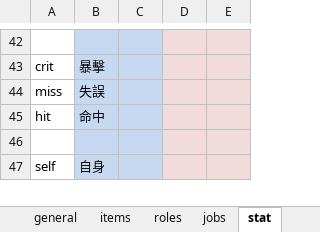
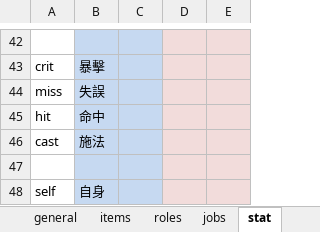
Before and after one commit to bwm0822/game_02, an Excel workbook: xls/local.xlsx, sheet stat, drawn as a sheet; only a part is shown, gaps mark what is left out; values as stored, in another font and other column widths than the file's, no borders; the diff names each change by its address in the sheet, - before the commit and + after, or states it on an @@ line.

```diff
--- a/xls/local.xlsx (sheet stat)
+++ b/xls/local.xlsx (sheet stat)
+row 46: cast | 施法
```
Also changed, not shown: xls/ability.xlsx, xls/item.xlsx, 13 other files.
